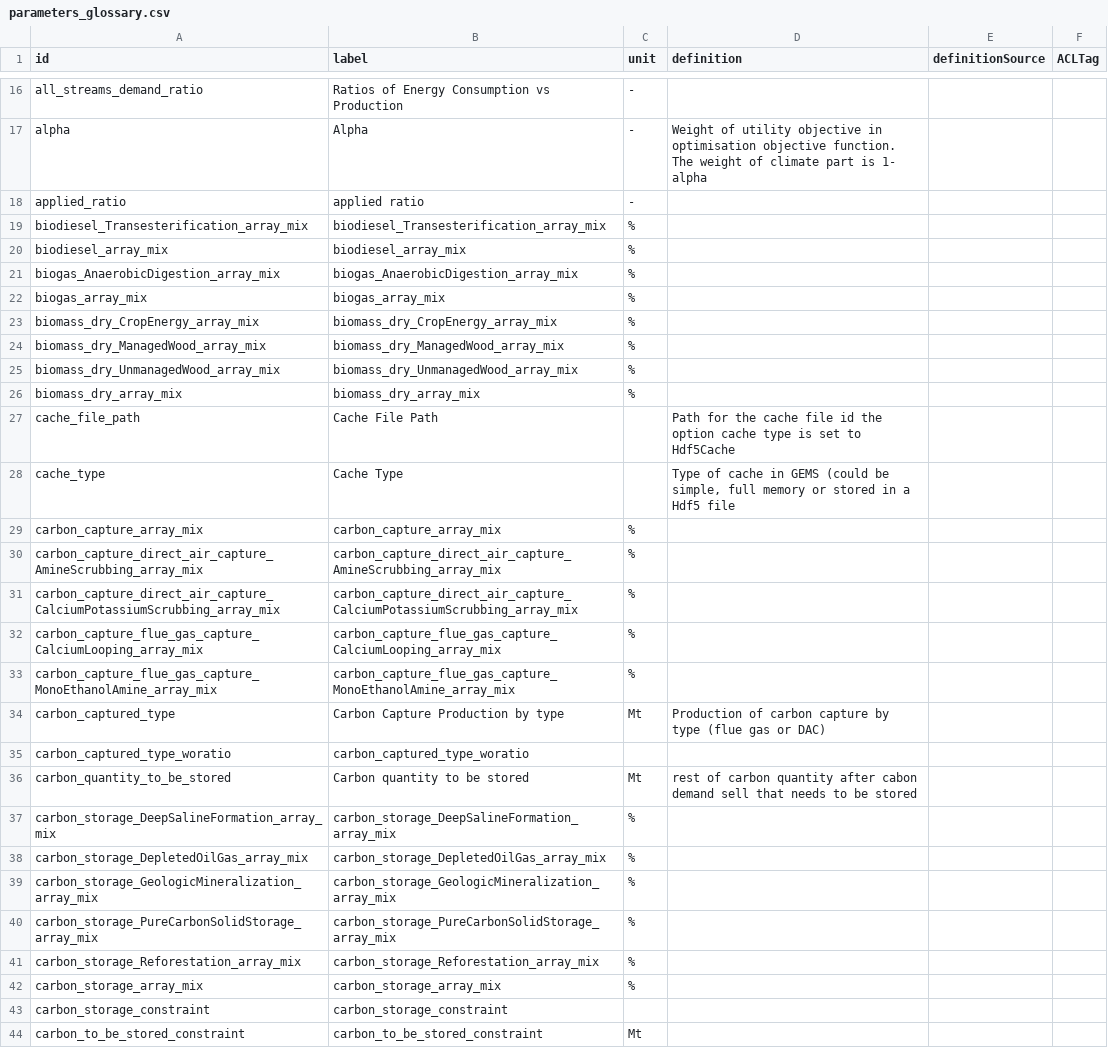
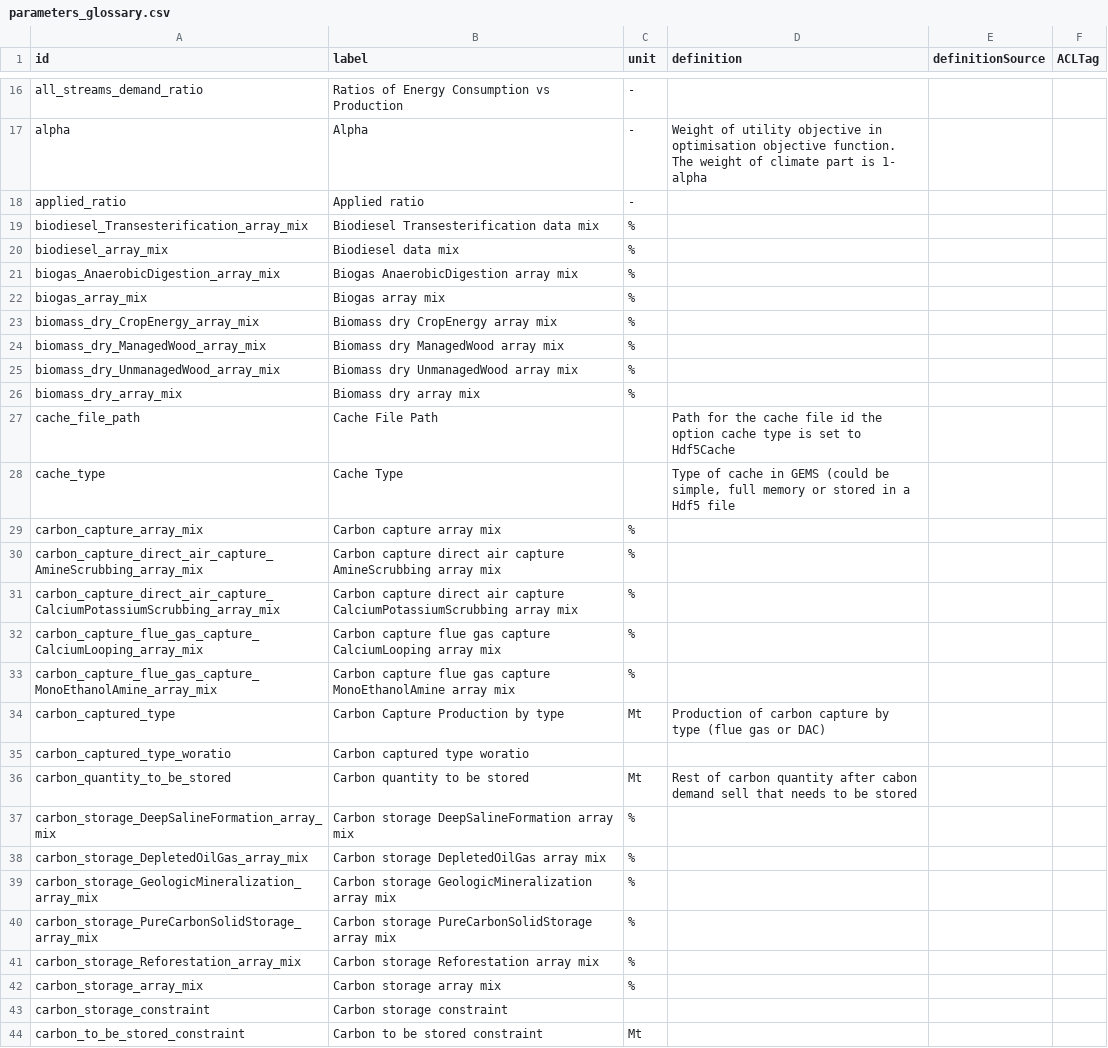
Before and after one commit to os-climate/witness-energy, a CSV file: parameters_glossary.csv, drawn as a sheet; only a part is shown, gaps mark what is left out; the diff covers the shown part only.

Commit message:
update ontology and disc label

```diff
--- a/parameters_glossary.csv
+++ b/parameters_glossary.csv
@@ -17,28 +17,28 @@ all_streams_demand_ratio,Ratios of Energy Consumption vs Production,-,,,
 alpha,Alpha,-,Weight of utility objective in optimisation objective function. The weight of climate part is 1- alpha ,,
-applied_ratio,applied ratio,-,,,
-biodiesel_Transesterification_array_mix,biodiesel_Transesterification_array_mix,%,,,
-biodiesel_array_mix,biodiesel_array_mix,%,,,
-biogas_AnaerobicDigestion_array_mix,biogas_AnaerobicDigestion_array_mix,%,,,
-biogas_array_mix,biogas_array_mix,%,,,
-biomass_dry_CropEnergy_array_mix,biomass_dry_CropEnergy_array_mix,%,,,
-biomass_dry_ManagedWood_array_mix,biomass_dry_ManagedWood_array_mix,%,,,
-biomass_dry_UnmanagedWood_array_mix,biomass_dry_UnmanagedWood_array_mix,%,,,
-biomass_dry_array_mix,biomass_dry_array_mix,%,,,
+applied_ratio,Applied ratio,-,,,
+biodiesel_Transesterification_array_mix,Biodiesel Transesterification data mix,%,,,
+biodiesel_array_mix,Biodiesel data mix,%,,,
+biogas_AnaerobicDigestion_array_mix,Biogas AnaerobicDigestion array mix,%,,,
+biogas_array_mix,Biogas array mix,%,,,
+biomass_dry_CropEnergy_array_mix,Biomass dry CropEnergy array mix,%,,,
+biomass_dry_ManagedWood_array_mix,Biomass dry ManagedWood array mix,%,,,
+biomass_dry_UnmanagedWood_array_mix,Biomass dry UnmanagedWood array mix,%,,,
+biomass_dry_array_mix,Biomass dry array mix,%,,,
 cache_file_path,Cache File Path,,Path for the cache file id the option cache type is set to Hdf5Cache,,
 cache_type,Cache Type,,"Type of cache in GEMS (could be simple, full memory or stored in a Hdf5 file",,
-carbon_capture_array_mix,carbon_capture_array_mix,%,,,
-carbon_capture_direct_air_capture_AmineScrubbing_array_mix,carbon_capture_direct_air_capture_AmineScrubbing_array_mix,%,,,
-carbon_capture_direct_air_capture_CalciumPotassiumScrubbing_array_mix,carbon_capture_direct_air_capture_CalciumPotassiumScrubbing_array_mix,%,,,
-carbon_capture_flue_gas_capture_CalciumLooping_array_mix,carbon_capture_flue_gas_capture_CalciumLooping_array_mix,%,,,
-carbon_capture_flue_gas_capture_MonoEthanolAmine_array_mix,carbon_capture_flue_gas_capture_MonoEthanolAmine_array_mix,%,,,
+carbon_capture_array_mix,Carbon capture array mix,%,,,
+carbon_capture_direct_air_capture_AmineScrubbing_array_mix,Carbon capture direct air capture AmineScrubbing array mix,%,,,
+carbon_capture_direct_air_capture_CalciumPotassiumScrubbing_array_mix,Carbon capture direct air capture CalciumPotassiumScrubbing array mix,%,,,
+carbon_capture_flue_gas_capture_CalciumLooping_array_mix,Carbon capture flue gas capture CalciumLooping array mix,%,,,
+carbon_capture_flue_gas_capture_MonoEthanolAmine_array_mix,Carbon capture flue gas capture MonoEthanolAmine array mix,%,,,
 carbon_captured_type,Carbon Capture Production by type,Mt,Production of carbon capture by type (flue gas or DAC) ,,
-carbon_captured_type_woratio,carbon_captured_type_woratio,,,,
-carbon_quantity_to_be_stored,Carbon quantity to be stored,Mt,rest of carbon quantity after cabon demand sell that needs to be stored ,,
-carbon_storage_DeepSalineFormation_array_mix,carbon_storage_DeepSalineFormation_array_mix,%,,,
-carbon_storage_DepletedOilGas_array_mix,carbon_storage_DepletedOilGas_array_mix,%,,,
-carbon_storage_GeologicMineralization_array_mix,carbon_storage_GeologicMineralization_array_mix,%,,,
-carbon_storage_PureCarbonSolidStorage_array_mix,carbon_storage_PureCarbonSolidStorage_array_mix,%,,,
-carbon_storage_Reforestation_array_mix,carbon_storage_Reforestation_array_mix,%,,,
-carbon_storage_array_mix,carbon_storage_array_mix,%,,,
-carbon_storage_constraint,carbon_storage_constraint,,,,
-carbon_to_be_stored_constraint,carbon_to_be_stored_constraint,Mt,,,
+carbon_captured_type_woratio,Carbon captured type woratio,,,,
+carbon_quantity_to_be_stored,Carbon quantity to be stored,Mt,Rest of carbon quantity after cabon demand sell that needs to be stored ,,
+carbon_storage_DeepSalineFormation_array_mix,Carbon storage DeepSalineFormation array mix,%,,,
+carbon_storage_DepletedOilGas_array_mix,Carbon storage DepletedOilGas array mix,%,,,
+carbon_storage_GeologicMineralization_array_mix,Carbon storage GeologicMineralization array mix,%,,,
+carbon_storage_PureCarbonSolidStorage_array_mix,Carbon storage PureCarbonSolidStorage array mix,%,,,
+carbon_storage_Reforestation_array_mix,Carbon storage Reforestation array mix,%,,,
+carbon_storage_array_mix,Carbon storage array mix,%,,,
+carbon_storage_constraint,Carbon storage constraint,,,,
+carbon_to_be_stored_constraint,Carbon to be stored constraint,Mt,,,
```
Also changed, not shown: 89 edited cells elsewhere in this file, 2 other files.
